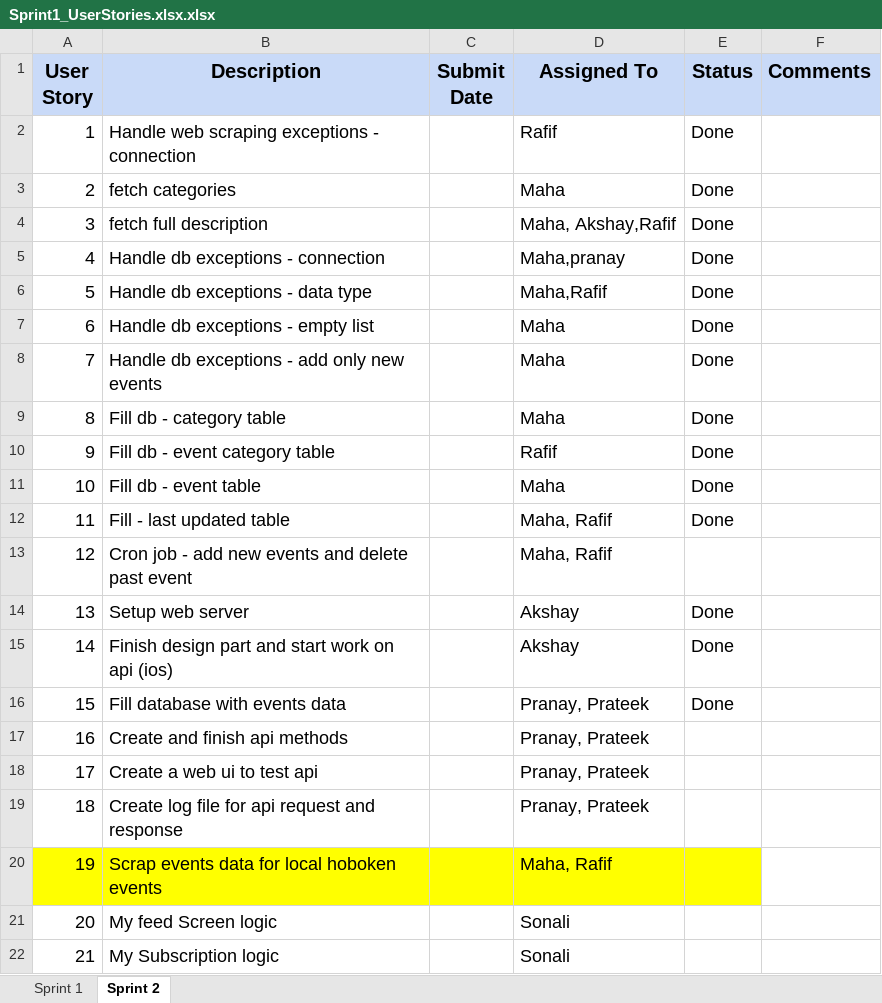
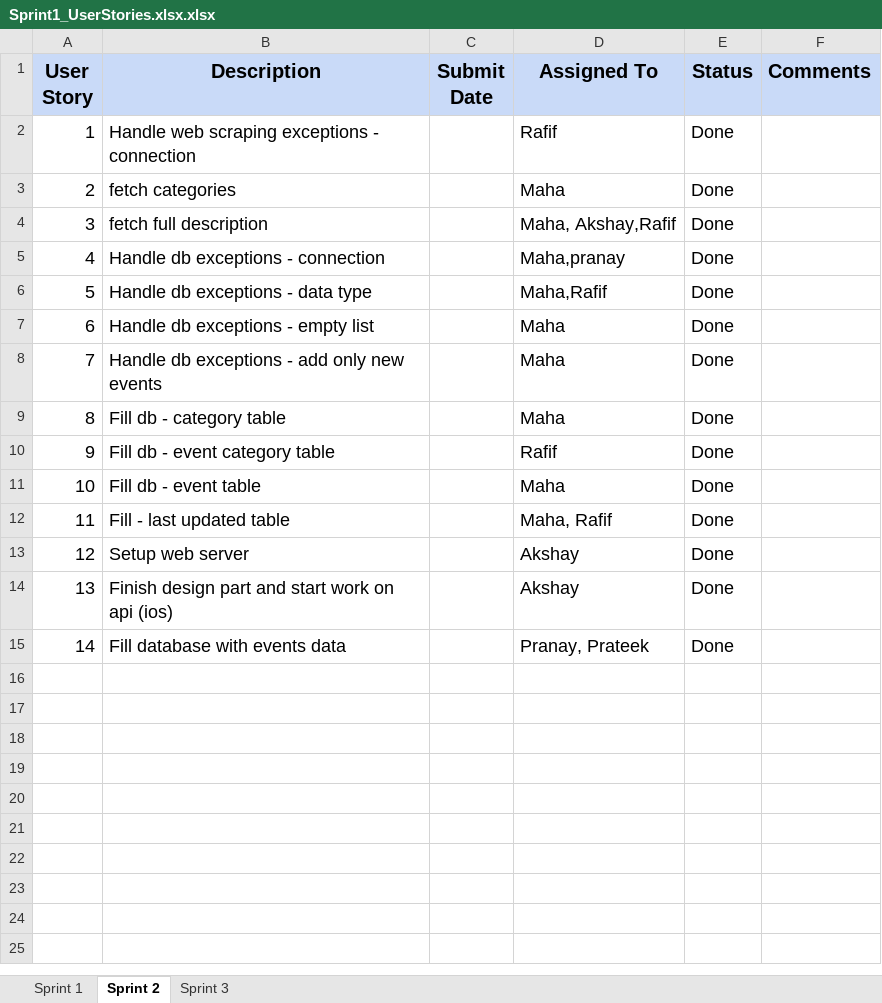
Before and after one commit to akshya672222/SSW690, an Excel workbook: Sprint1_UserStories.xlsx.xlsx, sheet Sprint 2, drawn as a sheet; values as stored, in another font and other column widths than the file's, no borders; removed rows and columns are numbered as before the commit, all else as after; the diff names each change by its address in the sheet, - before the commit and + after, or states it on an @@ line.

Commit message:
updated user stories and implemented forgot password api

```diff
--- a/Sprint1_UserStories.xlsx.xlsx (sheet Sprint 2)
+++ b/Sprint1_UserStories.xlsx.xlsx (sheet Sprint 2)
+sheet tab: Sprint 3
-row 13: 12 | Cron job - add new events and delete past event |  | Maha, Rafif
@@ column A (User Story) renumbered between rows 13 and 15 @@
-row 17: 16 | Create and finish api methods |  | Pranay, Prateek
-row 18: 17 | Create a web ui to test api |  | Pranay, Prateek
-row 19: 18 | Create log file for api request and response |  | Pranay, Prateek
-row 20: 19 | Scrap events data for local hoboken events |  | Maha, Rafif
-row 21: 20 | My feed Screen logic |  | Sonali
-row 22: 21 | My Subscription logic |  | Sonali
```
Also changed, not shown: sheet Sprint 1, charts or pictures, 6 other files.
